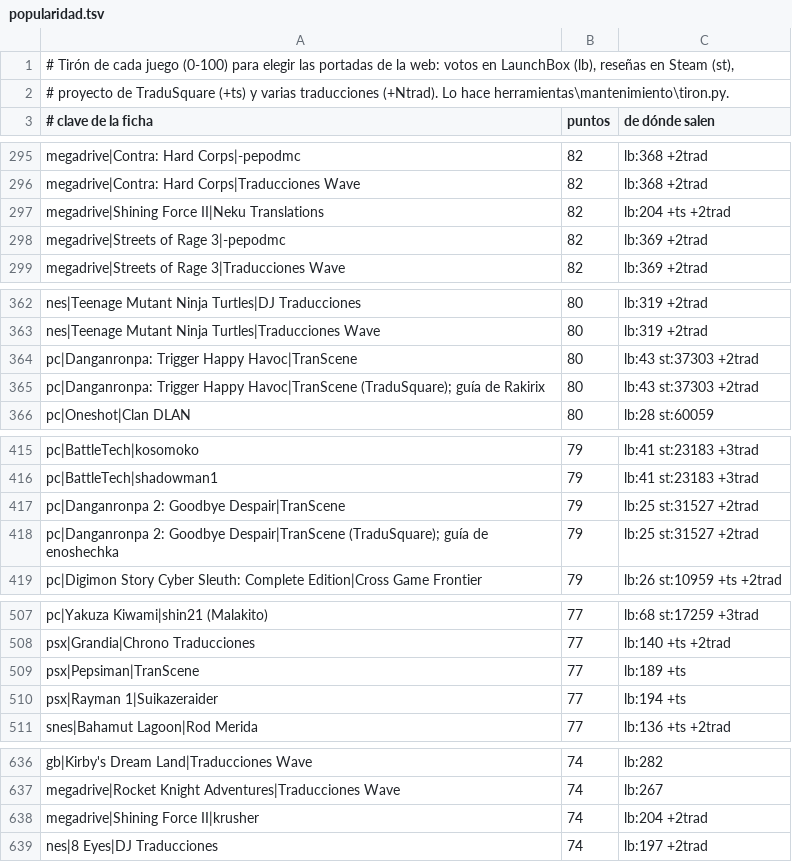
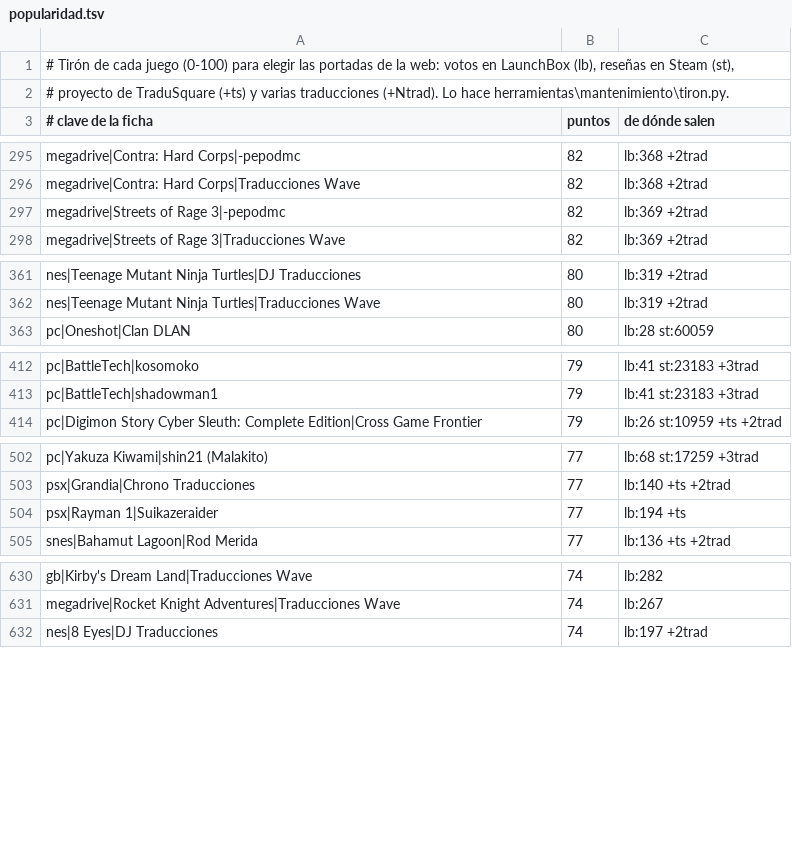
Before and after one commit to alucardog-dotcom/biblioteca-traducciones, a TSV file: web/popularidad.tsv, drawn as a sheet; only a part is shown, gaps mark what is left out; the diff covers the shown part only.

```diff
--- a/web/popularidad.tsv
+++ b/web/popularidad.tsv
@@ -296,3 +296,2 @@ megadrive|Contra: Hard Corps|-pepodmc	82	lb:368 +2trad
 megadrive|Contra: Hard Corps|Traducciones Wave	82	lb:368 +2trad
-megadrive|Shining Force II|Neku Translations	82	lb:204 +ts +2trad
 megadrive|Streets of Rage 3|-pepodmc	82	lb:369 +2trad
@@ -363,4 +362,2 @@ nes|Teenage Mutant Ninja Turtles|DJ Traducciones	80	lb:319 +2trad
 nes|Teenage Mutant Ninja Turtles|Traducciones Wave	80	lb:319 +2trad
-pc|Danganronpa: Trigger Happy Havoc|TranScene	80	lb:43 st:37303 +2trad
-pc|Danganronpa: Trigger Happy Havoc|TranScene (TraduSquare); guía de Rakirix	80	lb:43 st:37303 +2trad
 pc|Oneshot|Clan DLAN	80	lb:28 st:60059
@@ -416,4 +413,2 @@ pc|BattleTech|kosomoko	79	lb:41 st:23183 +3trad
 pc|BattleTech|shadowman1	79	lb:41 st:23183 +3trad
-pc|Danganronpa 2: Goodbye Despair|TranScene	79	lb:25 st:31527 +2trad
-pc|Danganronpa 2: Goodbye Despair|TranScene (TraduSquare); guía de enoshechka	79	lb:25 st:31527 +2trad
 pc|Digimon Story Cyber Sleuth: Complete Edition|Cross Game Frontier	79	lb:26 st:10959 +ts +2trad
@@ -508,3 +503,2 @@ pc|Yakuza Kiwami|shin21 (Malakito)	77	lb:68 st:17259 +3trad
 psx|Grandia|Chrono Traducciones	77	lb:140 +ts +2trad
-psx|Pepsiman|TranScene	77	lb:189 +ts
 psx|Rayman 1|Suikazeraider	77	lb:194 +ts
@@ -637,3 +631,2 @@ gb|Kirby's Dream Land|Traducciones Wave	74	lb:282
 megadrive|Rocket Knight Adventures|Traducciones Wave	74	lb:267
-megadrive|Shining Force II|krusher	74	lb:204 +2trad
 nes|8 Eyes|DJ Traducciones	74	lb:197 +2trad
```
Also changed, not shown: 1 added row and 21 removed rows elsewhere in this file, 4 other files.
